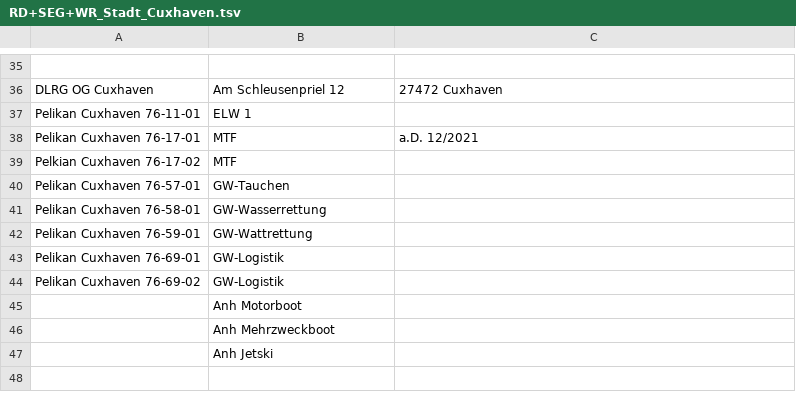
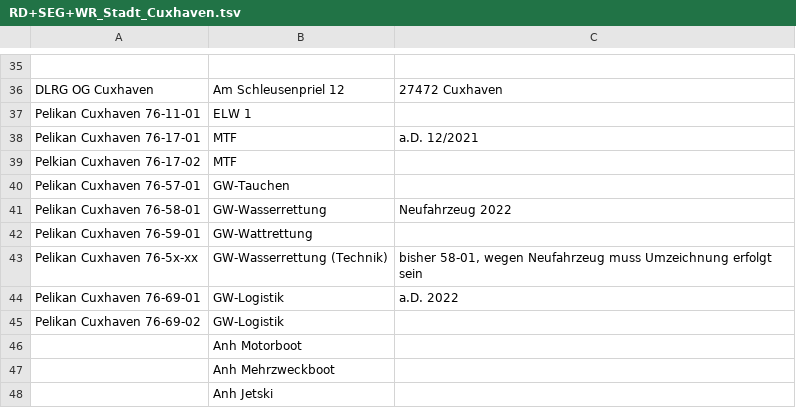
Before and after one commit to mnai/LSS-Fahrzeuglisten, a TSV file: Niedersachsen/Cuxhaven Stadt (CUX)/RD+SEG+WR_Stadt_Cuxhaven.tsv, drawn as a sheet; only a part is shown, gaps mark what is left out.

Commit message:
NI > CUX > DLRG Cuxhaven Fahrzeugrotation (#191)

```diff
--- a/Niedersachsen/Cuxhaven Stadt (CUX)/RD+SEG+WR_Stadt_Cuxhaven.tsv
+++ b/Niedersachsen/Cuxhaven Stadt (CUX)/RD+SEG+WR_Stadt_Cuxhaven.tsv
@@ -40,5 +40,6 @@ Pelkian Cuxhaven 76-17-02	MTF
 Pelikan Cuxhaven 76-57-01	GW-Tauchen	
-Pelikan Cuxhaven 76-58-01	GW-Wasserrettung	
+Pelikan Cuxhaven 76-58-01	GW-Wasserrettung	Neufahrzeug 2022
 Pelikan Cuxhaven 76-59-01	GW-Wattrettung	
-Pelikan Cuxhaven 76-69-01	GW-Logistik	
+Pelikan Cuxhaven 76-5x-xx	GW-Wasserrettung (Technik)	bisher 58-01, wegen Neufahrzeug muss Umzeichnung erfolgt sein
+Pelikan Cuxhaven 76-69-01	GW-Logistik	a.D. 2022
 Pelikan Cuxhaven 76-69-02	GW-Logistik	
```
